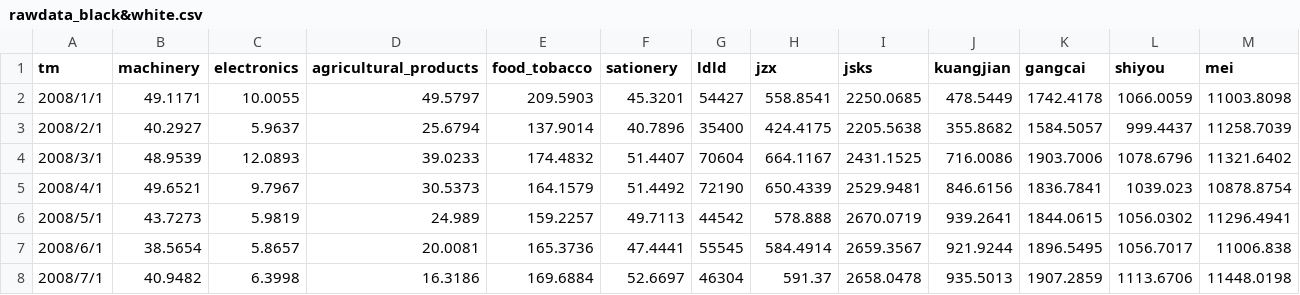
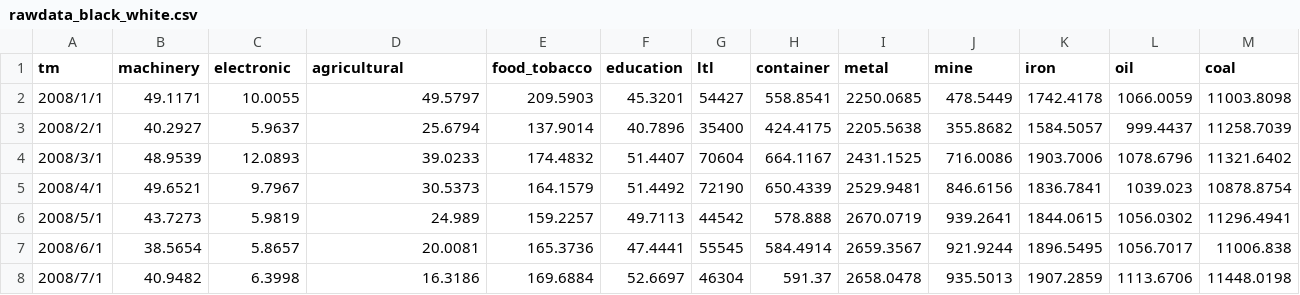
Before and after one commit to Lzzya/railwayIdx, a CSV file: RailIndexPrj/rawdata_black_white.csv (was RailIndexPrj/rawdata_black&white.csv), drawn as a sheet; only a part is shown.

```diff
--- a/RailIndexPrj/rawdata_black&white.csv
+++ b/RailIndexPrj/rawdata_black_white.csv
@@ -1,2 +1,2 @@
-tm,machinery,electronics,agricultural_products,food_tobacco,sationery,ldld,jzx,jsks,kuangjian,gangcai,shiyou,mei
+tm,machinery,electronic ,agricultural,food_tobacco,education,ltl,container,metal,mine,iron,oil,coal
 2008/1/1,49.1171,10.0055,49.5797,209.5903,45.3201,54427,558.8541,2250.0685,478.5449,1742.4178,1066.0059,11003.8098
```
Also changed, not shown: RailIndexPrj/Industrial_Added_Value_Rate.csv, RailIndexPrj/rawdata_operation.csv, 10 other files.
